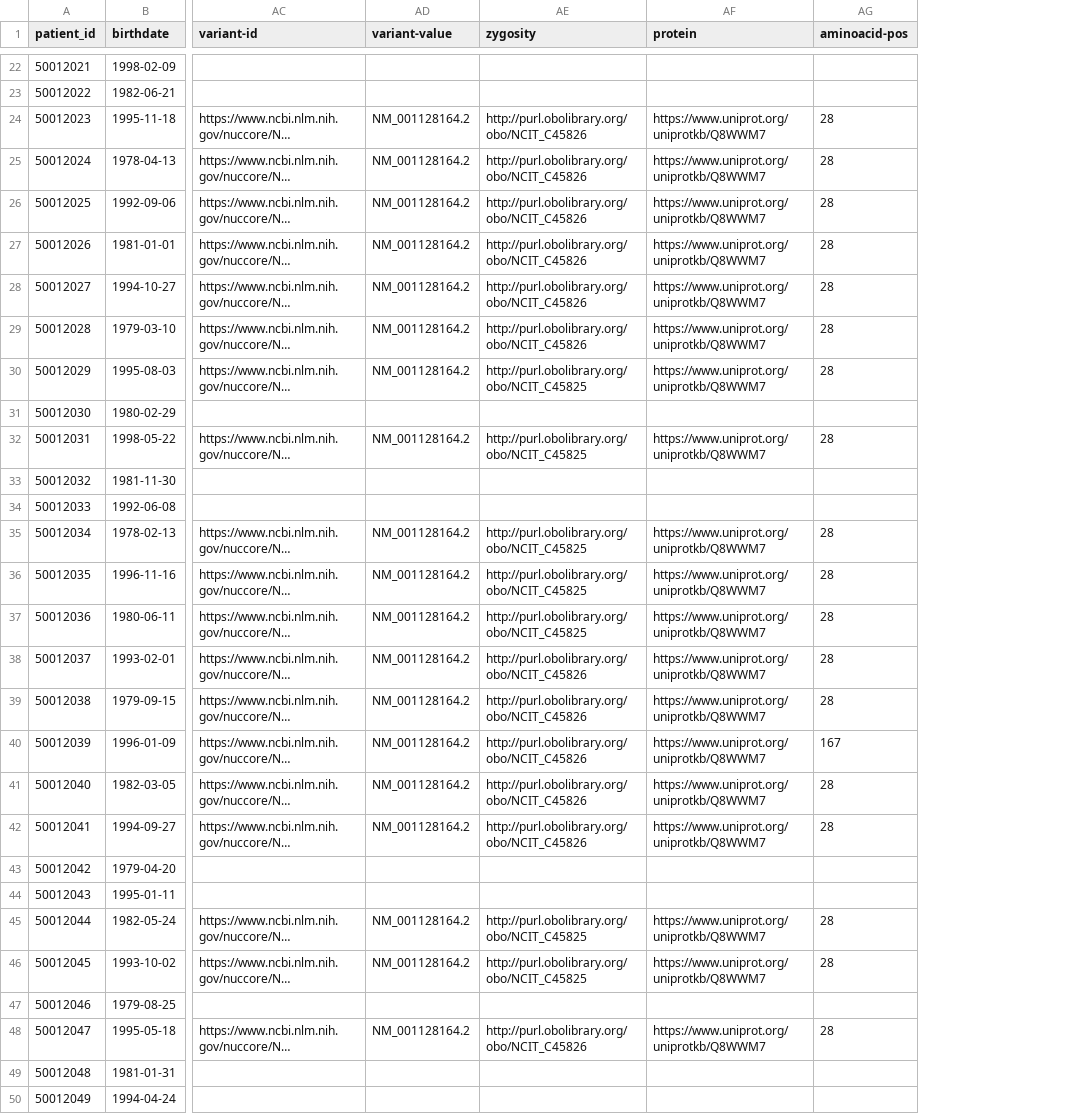
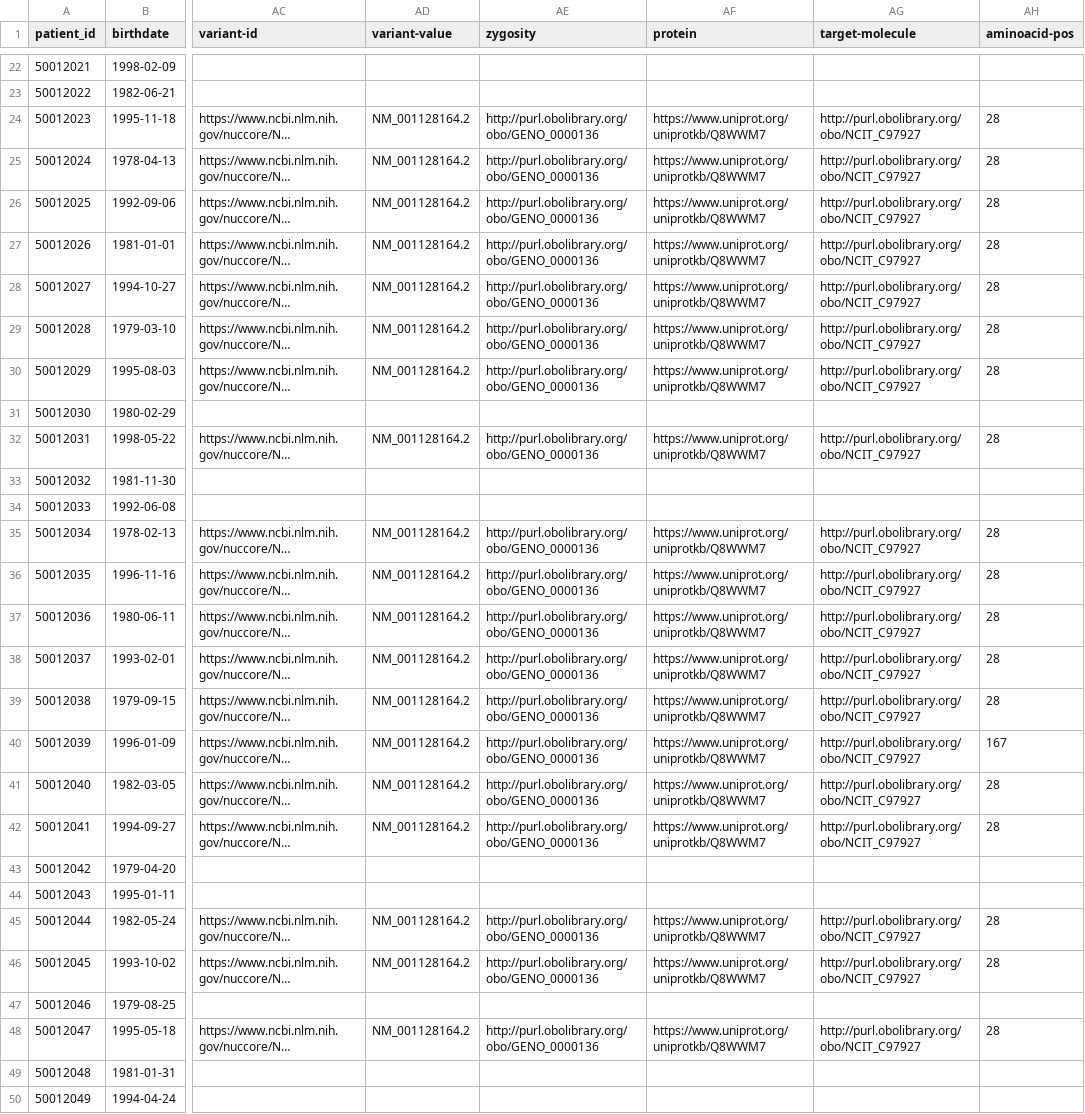
Before and after one commit to CARE-SM/CARE-SM-Toolkit, a CSV file: toolkit/exemplar_data/yaml_preCARE.csv, drawn as a sheet; only a part is shown, gaps mark what is left out; long unchanged cells end in …; the diff covers the shown part only; the diff names each change by its address in the sheet, - before the commit and + after, or states it on an @@ line.

```diff
--- a/toolkit/exemplar_data/yaml_preCARE.csv
+++ b/toolkit/exemplar_data/yaml_preCARE.csv
+column AG (target-molecule), rows 24-48: http://purl.obolibrary.org/obo/NCIT_C97927 | http://purl.obolibrary.org/obo/NCIT_C97927 | http://purl.obolibrary.org/obo/NCIT_C97927 | http://purl.obolibrary.org/obo/NCIT_C97927 | http://purl.obolibrary.org/obo/NCIT_C97927 | http://purl.obolibrary.org/obo/NCIT_C97927 | http://purl.obolibrary.org/obo/NCIT_C97927 |  | http://purl.obolibrary.org/obo/NCIT_C97927 |  |  | http://purl.obolibrary.org/obo/NCIT_C97927 | http://purl.obolibrary.org/obo/NCIT_C97927 | http://purl.obolibrary.org/obo/NCIT_C97927 | http://purl.obolibrary.org/obo/NCIT_C97927 | http://purl.obolibrary.org/obo/NCIT_C97927 | http://purl.obolibrary.org/obo/NCIT_C97927 | http://purl.obolibrary.org/obo/NCIT_C97927 | http://purl.obolibrary.org/obo/NCIT_C97927 |  |  | http://purl.obolibrary.org/obo/NCIT_C97927 | http://purl.obolibrary.org/obo/NCIT_C97927 |  | http://purl.obolibrary.org/obo/NCIT_C97927
-AE24:AE29 (zygosity): http://purl.obolibrary.org/obo/NCIT_C45826
+AE24:AE29 (zygosity): http://purl.obolibrary.org/obo/GENO_0000136
-AE30 (zygosity): http://purl.obolibrary.org/obo/NCIT_C45825
+AE30 (zygosity): http://purl.obolibrary.org/obo/GENO_0000136
-AE32 (zygosity): http://purl.obolibrary.org/obo/NCIT_C45825
+AE32 (zygosity): http://purl.obolibrary.org/obo/GENO_0000136
-AE35:AE37 (zygosity): http://purl.obolibrary.org/obo/NCIT_C45825
+AE35:AE37 (zygosity): http://purl.obolibrary.org/obo/GENO_0000136
-AE38:AE42 (zygosity): http://purl.obolibrary.org/obo/NCIT_C45826
+AE38:AE42 (zygosity): http://purl.obolibrary.org/obo/GENO_0000136
-AE45:AE46 (zygosity): http://purl.obolibrary.org/obo/NCIT_C45825
+AE45:AE46 (zygosity): http://purl.obolibrary.org/obo/GENO_0000136
-AE48 (zygosity): http://purl.obolibrary.org/obo/NCIT_C45826
+AE48 (zygosity): http://purl.obolibrary.org/obo/GENO_0000136
```
Also changed, not shown: 48 edited cells elsewhere in this file, 7 other files.
